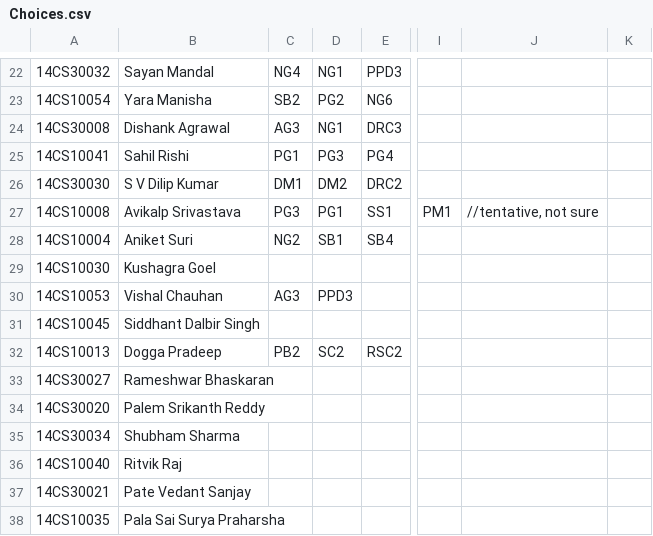
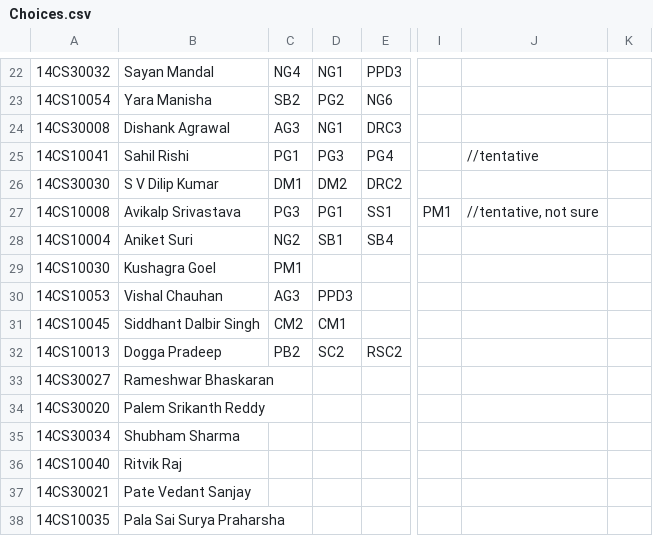
Before and after one commit to kaustubhhiware/BTP-Allocation, a CSV file: Choices.csv, drawn as a sheet; only a part is shown, gaps mark what is left out; the diff names each change by its address in the sheet, - before the commit and + after, or states it on an @@ line.

```diff
--- a/Choices.csv
+++ b/Choices.csv
-J25: (empty)
+J25: //tentative
-C29: (empty)
+C29: PM1
-C31: (empty)
+C31: CM2
-D31: (empty)
+D31: CM1
```
Also changed, not shown: 4 other files.
